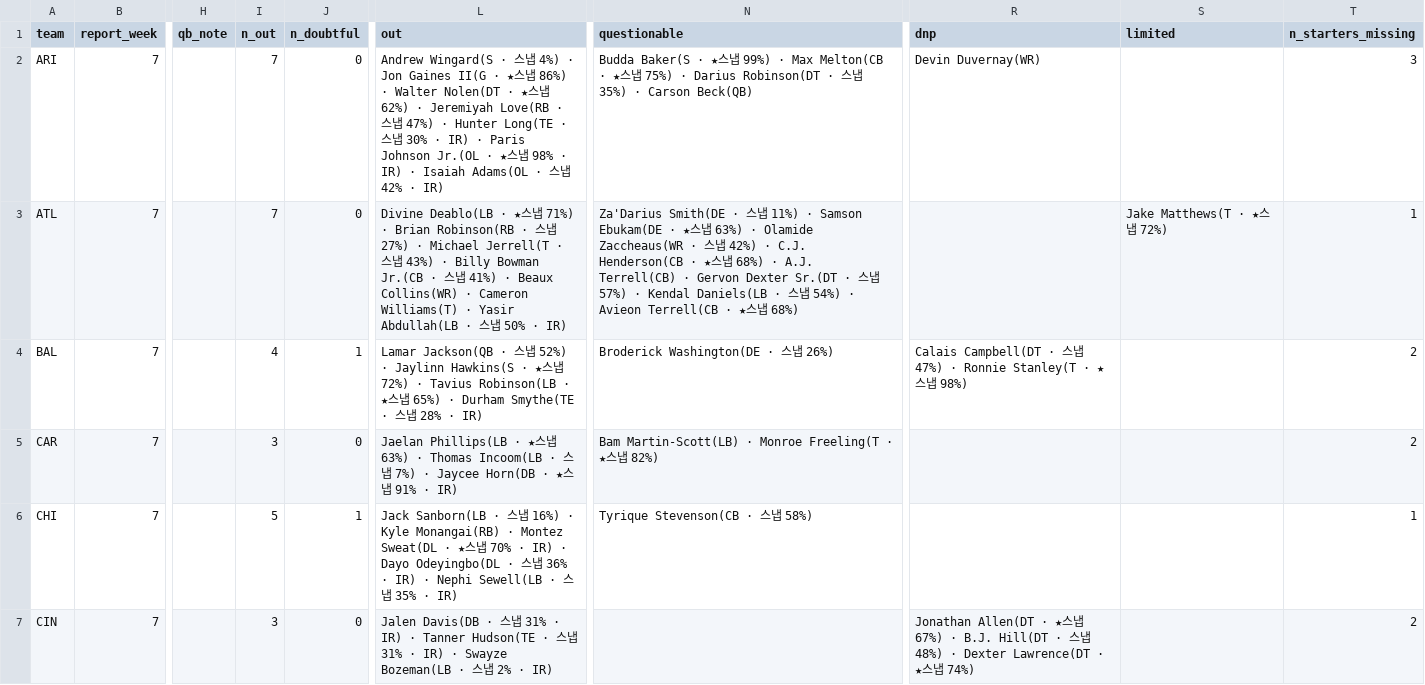
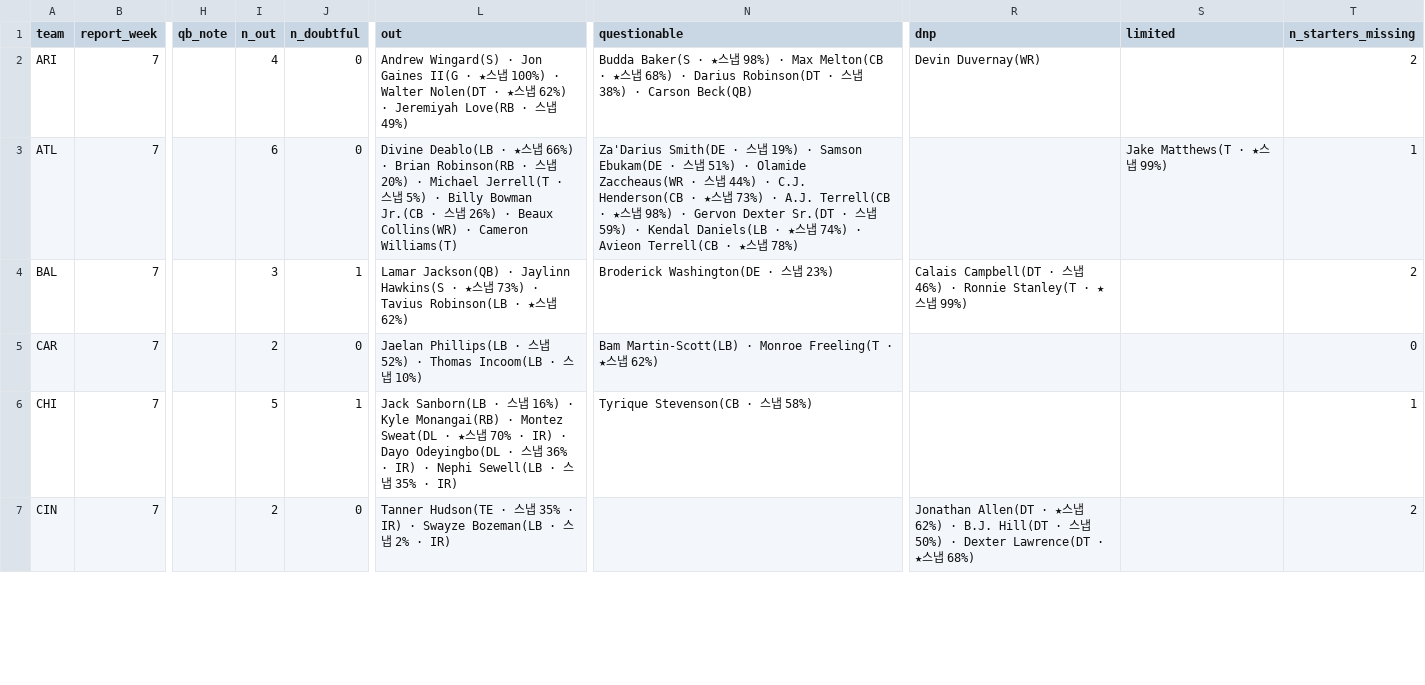
Before and after one commit to hyongdopaulyoon-sketch/hyongdopaulyoon-sketch-nfl-weekly, a CSV file: data/2026-w07/injuries.csv, drawn as a sheet; only a part is shown, gaps mark what is left out; the diff covers the shown part only; the diff names each change by its address in the sheet, - before the commit and + after, or states it on an @@ line.

```diff
--- a/data/2026-w07/injuries.csv
+++ b/data/2026-w07/injuries.csv
-I2 (n_out): 7
+I2 (n_out): 4
-L2 (out): Andrew Wingard(S · 스냅 4%) · Jon Gaines II(G · ★스냅 86%) · Walter Nolen(DT · ★스냅 62%) · Jeremiyah Love(RB · 스냅 47%) · Hunter Long(TE · 스냅 30% · IR) · Paris Johnson Jr.(OL · ★스냅 98% · IR) · Isaiah Adams(OL · 스냅 42% · IR)
+L2 (out): Andrew Wingard(S) · Jon Gaines II(G · ★스냅 100%) · Walter Nolen(DT · ★스냅 62%) · Jeremiyah Love(RB · 스냅 49%)
-N2 (questionable): …냅 99%) · Max Melton(CB · ★스냅 75%) · Darius Robinson(DT · 스냅 35%) · Carson…
+N2 (questionable): …냅 98%) · Max Melton(CB · ★스냅 68%) · Darius Robinson(DT · 스냅 38%) · Carson…
-T2 (n_starters_missing): 3
+T2 (n_starters_missing): 2
-I3 (n_out): 7
+I3 (n_out): 6
-L3 (out): …냅 71%) · Brian Robinson(RB · 스냅 27%) · Michael Jerrell(T · 스냅 43%) · Billy Bowman Jr.(CB · 스냅 41%) · Beaux Collins(WR) · Cameron Williams(T) · Yasir Abdullah(LB · 스냅 50% · IR)
+L3 (out): …냅 66%) · Brian Robinson(RB · 스냅 20%) · Michael Jerrell(T · 스냅 5%) · Billy Bowman Jr.(CB · 스냅 26%) · Beaux Collins(WR) · Cameron Williams(T)
-N3 (questionable): …냅 11%) · Samson Ebukam(DE · ★스냅 63%) · Olamide Zaccheaus(WR · 스냅 42%) · C.J. Henderson(CB · ★스냅 68%) · A.J. Terrell(CB) · Gervon Dexter Sr.(DT · 스냅 57%) · Kendal Daniels(LB · 스냅 54%) · Avieon Terrell(CB · ★스냅 68%)
+N3 (questionable): …냅 19%) · Samson Ebukam(DE · 스냅 51%) · Olamide Zaccheaus(WR · 스냅 44%) · C.J. Henderson(CB · ★스냅 73%) · A.J. Terrell(CB · ★스냅 98%) · Gervon Dexter Sr.(DT · 스냅 59%) · Kendal Daniels(LB · ★스냅 74%) · Avieon Terrell(CB · ★스냅 78%)
-S3 (limited): Jake Matthews(T · ★스냅 72%)
+S3 (limited): Jake Matthews(T · ★스냅 99%)
-I4 (n_out): 4
+I4 (n_out): 3
-L4 (out): Lamar Jackson(QB · 스냅 52%) · Jaylinn Hawkins(S · ★스냅 72%) · Tavius Robinson(LB · ★스냅 65%) · Durham Smythe(TE · 스냅 28% · IR)
+L4 (out): Lamar Jackson(QB) · Jaylinn Hawkins(S · ★스냅 73%) · Tavius Robinson(LB · ★스냅 62%)
-N4 (questionable): Broderick Washington(DE · 스냅 26%)
+N4 (questionable): Broderick Washington(DE · 스냅 23%)
-R4 (dnp): …냅 47%) · Ronnie Stanley(T · ★스냅 98%)
+R4 (dnp): …냅 46%) · Ronnie Stanley(T · ★스냅 99%)
-I5 (n_out): 3
+I5 (n_out): 2
-L5 (out): …Phillips(LB · ★스냅 63%) · Thomas Incoom(LB · 스냅 7%) · Jaycee Horn(DB · ★스냅 91% · IR)
+L5 (out): …Phillips(LB · 스냅 52%) · Thomas Incoom(LB · 스냅 10%)
-N5 (questionable): …냅 82%)
+N5 (questionable): …냅 62%)
-T5 (n_starters_missing): 2
+T5 (n_starters_missing): 0
-I7 (n_out): 3
+I7 (n_out): 2
-L7 (out): Jalen Davis(DB · 스냅 31% · IR) · Tanner Hudson(TE · 스냅 31% · IR)…
+L7 (out): Tanner Hudson(TE · 스냅 35% · IR)…
-R7 (dnp): …냅 67%) · B.J. Hill(DT · 스냅 48%) · Dexter Lawrence(DT · ★스냅 74%)
+R7 (dnp): …냅 62%) · B.J. Hill(DT · 스냅 50%) · Dexter Lawrence(DT · ★스냅 68%)
```
Also changed, not shown: 56 edited cells elsewhere in this file, data/2026-w07/games.csv, data/2026-w07/inactives.csv, 25 other files.
